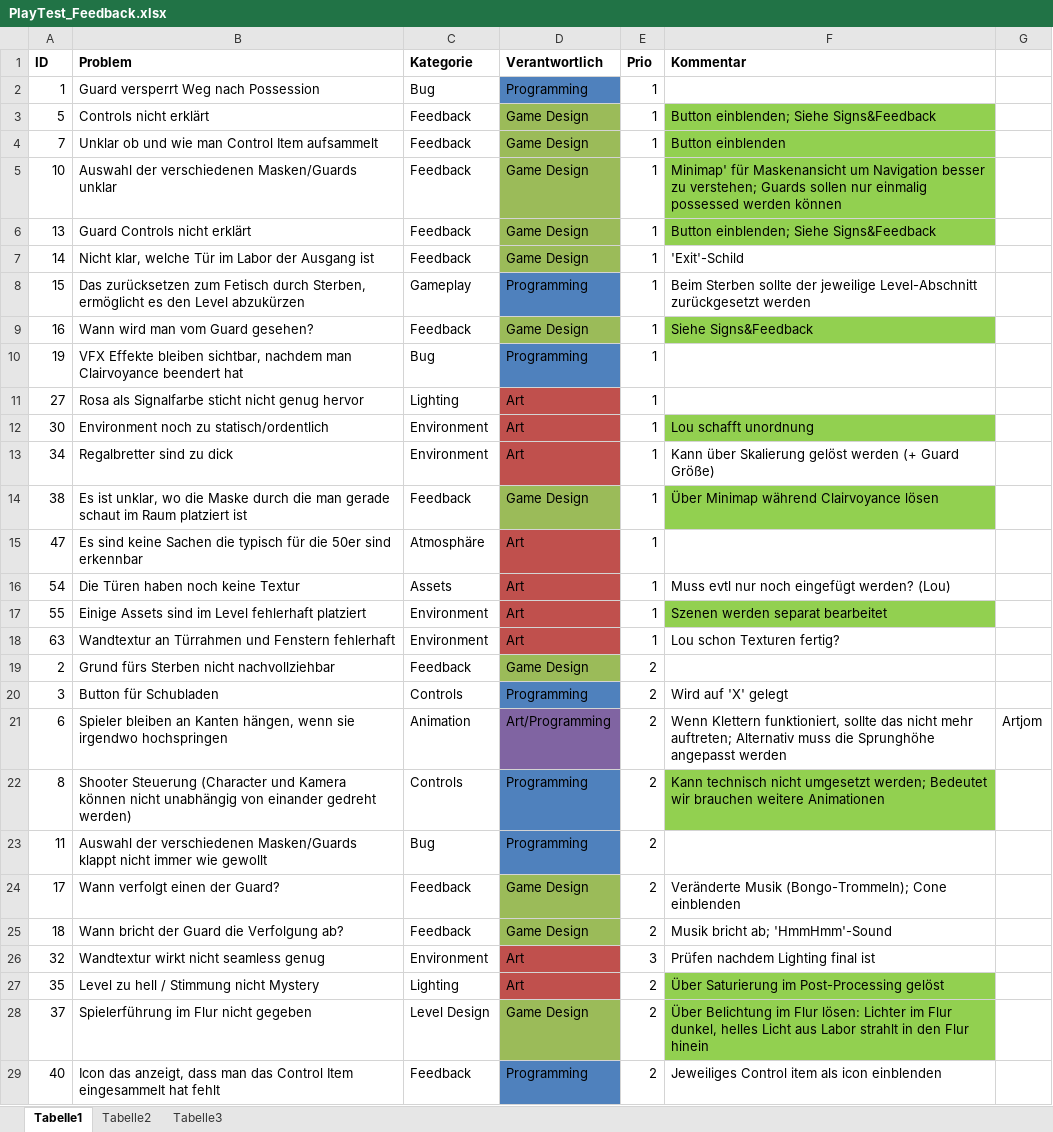
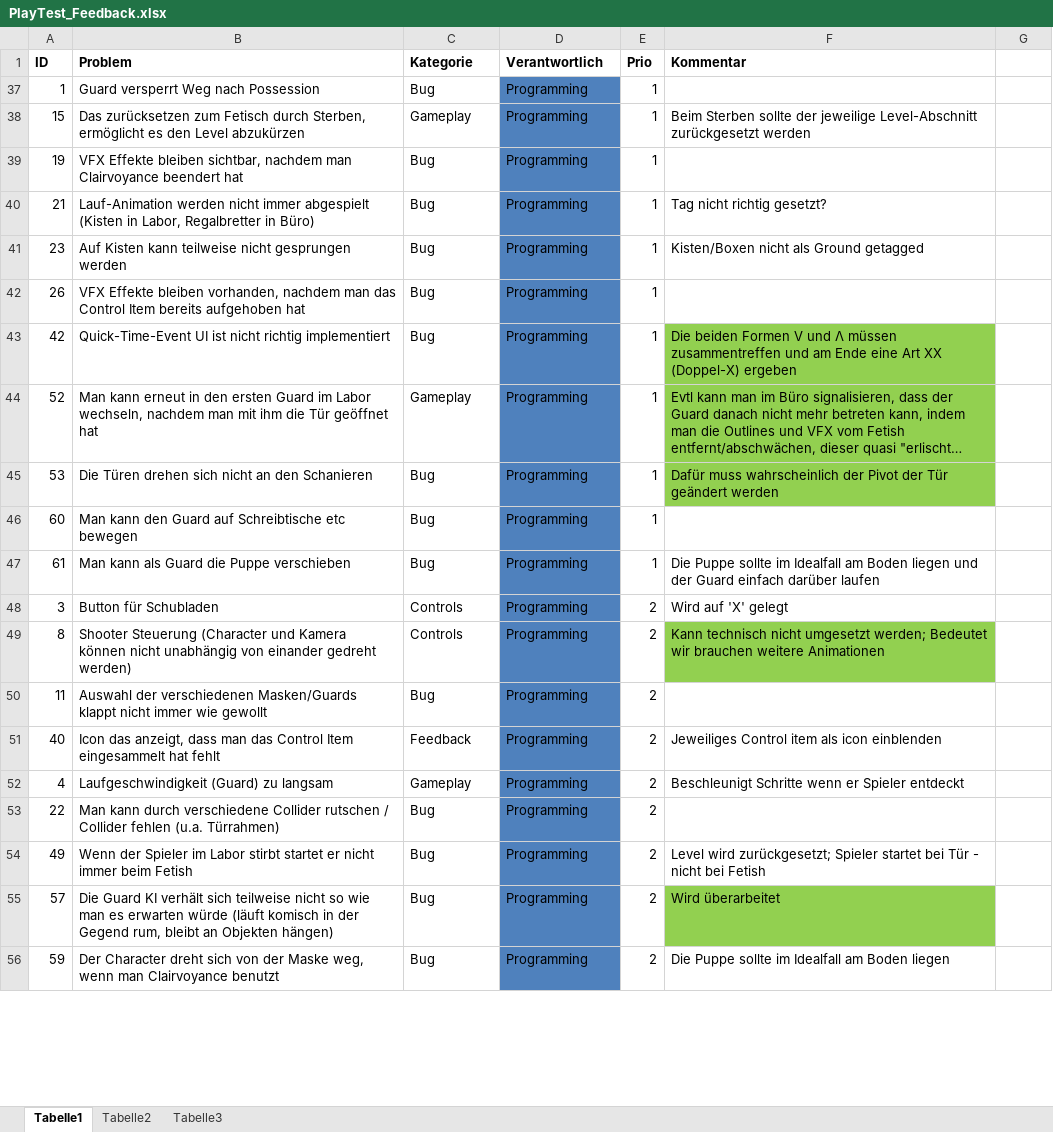
Before and after one commit to ArtjomProGrammer/Voodoo, an Excel workbook: _Feedback/PlayTest_Feedback.xlsx, sheet Tabelle1, drawn as a sheet; only a part is shown; the shorter side is filled out with more unchanged rows; long unchanged cells end in …; values as stored, in another font and other column widths than the file's, no borders; table styles not drawn; removed rows and columns are numbered as before the commit, all else as after; the diff covers the shown part only; the diff names each change by its address in the sheet, - before the commit and + after, or states it on an @@ line.

Commit message:
Feedback Update

```diff
--- a/_Feedback/PlayTest_Feedback.xlsx (sheet Tabelle1)
+++ b/_Feedback/PlayTest_Feedback.xlsx (sheet Tabelle1)
@@ row 3 hidden: 5 | Controls nicht erklärt | Feedback | Game Design | 1 | Button einblenden; Siehe Signs&Feedback @@
@@ row 4 hidden: 7 | Unklar ob und wie man Control Item aufsammelt | Feedback | Game Design | 1 | Button einblenden @@
@@ row 5 hidden: 10 | Auswahl der verschiedenen Masken/Guards unklar | Feedback | Game Design | 1 | Minimap' für Maskenansicht um Navigation besser zu verstehen; Guards sollen nur einmalig possessed werden können @@
@@ row 6 hidden: 13 | Guard Controls nicht erklärt | Feedback | Game Design | 1 | Button einblenden; Siehe Signs&Feedback @@
@@ row 7 hidden: 14 | Nicht klar, welche Tür im Labor der Ausgang ist | Feedback | Game Design | 1 | 'Exit'-Schild @@
@@ row 9 hidden: 16 | Wann wird man vom Guard gesehen? | Feedback | Game Design | 1 | Siehe Signs&Feedback @@
@@ row 11 hidden: 27 | Rosa als Signalfarbe sticht nicht genug hervor | Lighting | Art | 1 @@
@@ row 12 hidden: 30 | Environment noch zu statisch/ordentlich | Environment | Art | 1 | Lou schafft unordnung @@
@@ row 13 hidden: 34 | Regalbretter sind zu dick | Environment | Art | 1 | Kann über Skalierung gelöst werden (+ Guard Größe) @@
@@ row 14 hidden: 38 | Es ist unklar, wo die Maske durch die man gerade schaut im Raum platziert ist | Feedback | Game Design | 1 | Über Minimap während Clairvoyance lösen @@
@@ row 15 hidden: 47 | Es sind keine Sachen die typisch für die 50er sind erkennbar | Atmosphäre | Art | 1 @@
@@ row 16 hidden: 54 | Die Türen haben noch keine Textur | Assets | Art | 1 | Muss evtl nur noch eingefügt werden? (Lou) @@
@@ row 17 hidden: 55 | Einige Assets sind im Level fehlerhaft platziert | Environment | Art | 1 | Szenen werden separat bearbeitet @@
@@ row 18 hidden: 63 | Wandtextur an Türrahmen und Fenstern fehlerhaft | Environment | Art | 1 | Lou schon Texturen fertig? @@
@@ row 19 hidden: 2 | Grund fürs Sterben nicht nachvollziehbar | Feedback | Game Design | 2 @@
@@ row 48 moved to row 40: 21 @@
@@ row 50 moved to row 41: 23 @@
@@ row 53 moved to row 42: 26 @@
@@ row 54 moved to row 43: 42 @@
@@ row 59 moved to row 44: 52 @@
@@ row 60 moved to row 45: 53 @@
@@ row 63 moved to row 46: 60 @@
@@ row 64 moved to row 47: 61 @@
-row 21: 6 | Spieler bleiben an Kanten hängen, wenn sie irgendwo hochspringen | Animation | Art/Programming | 2 | Wenn Klettern funktioniert, sollte das nicht mehr auftreten; Alternativ muss die Sprunghöhe angepasst werden | Artjom
@@ row 24 hidden: 17 | Wann verfolgt einen der Guard? | Feedback | Game Design | 2 | Veränderte Musik (Bongo-Trommeln); Cone einblenden @@
@@ row 25 hidden: 18 | Wann bricht der Guard die Verfolgung ab? | Feedback | Game Design | 2 | Musik bricht ab; 'HmmHmm'-Sound @@
@@ row 26 hidden: 32 | Wandtextur wirkt nicht seamless genug | Environment | Art | 3 | Prüfen nachdem Lighting final ist @@
@@ row 27 hidden: 35 | Level zu hell / Stimmung nicht Mystery | Lighting | Art | 2 | Über Saturierung im Post-Processing gelöst @@
@@ row 28 hidden: 37 | Spielerführung im Flur nicht gegeben | Level Design | Game Design | 2 | Über Belichtung im Flur lösen: Lichter im Flur dunkel, helles Licht aus Labor strahlt in den Flur hinein @@
```
Also changed, not shown: 1 removed row, 6 moved rows and 16 hidden or unhidden rows elsewhere in this sheet, 3 other files.
